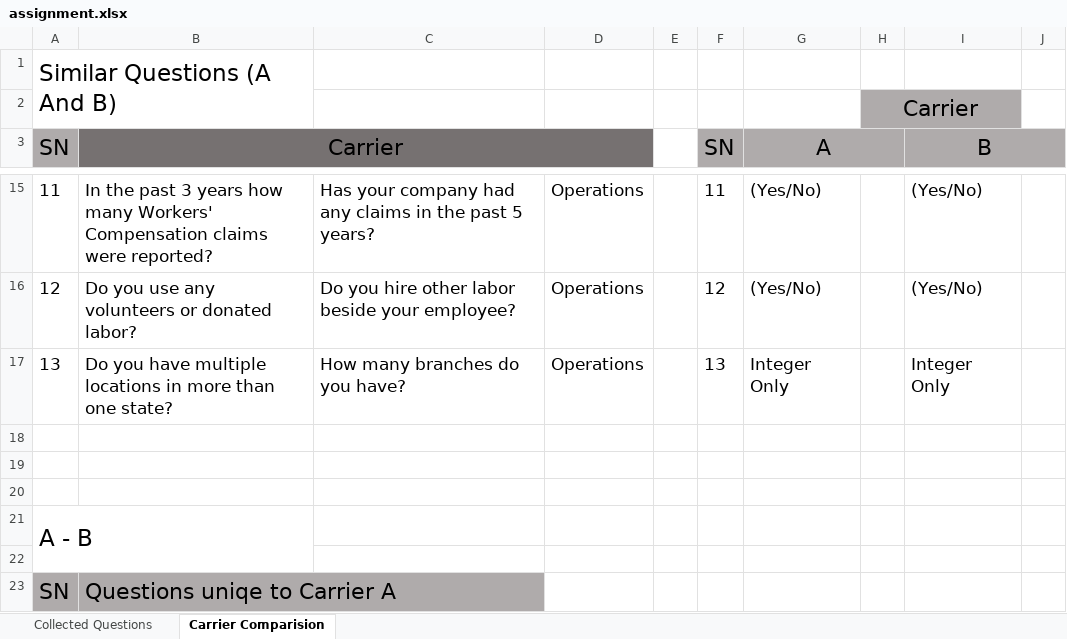
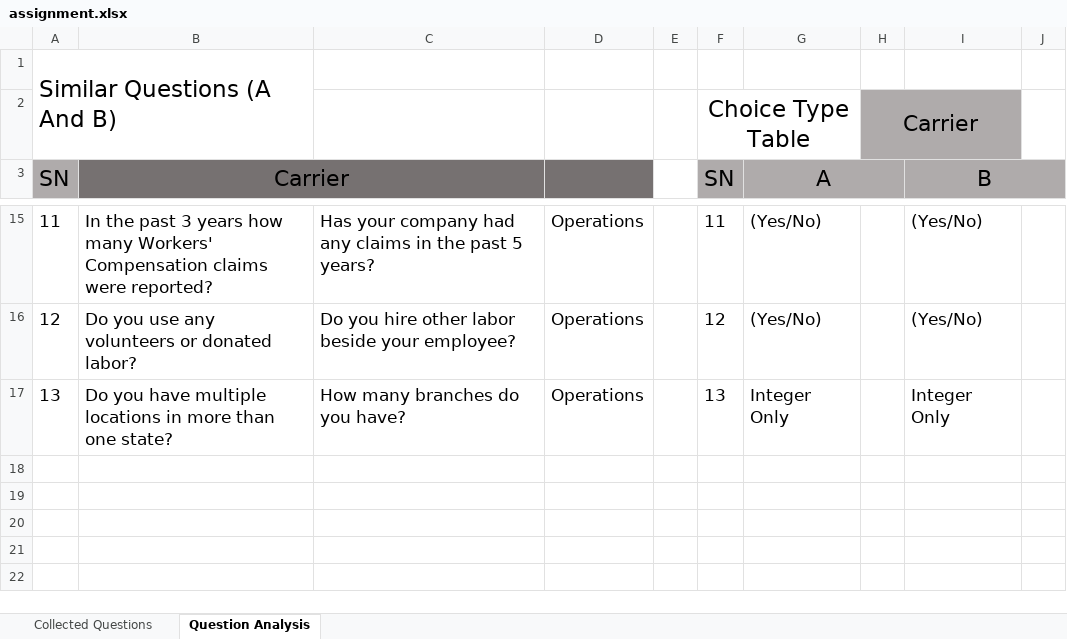
Before and after one commit to Mgajurel/InsuranceQuestionnaireAnaalysis, an Excel workbook: assignment.xlsx, sheet Question Analysis, drawn as a sheet; only a part is shown, gaps mark what is left out; values as stored, in another font and other column widths than the file's, no borders; the diff names each change by its address in the sheet, - before the commit and + after, or states it on an @@ line.

Commit message:
Updated excel file and readme

```diff
--- a/assignment.xlsx (sheet Question Analysis)
+++ b/assignment.xlsx (sheet Question Analysis)
-sheet tab: Carrier Comparision
+sheet tab: Question Analysis
-F2 (SN): (empty)
+F2 (SN): Choice Type Table
+F2:G2 merged
-B3:D3 merged
+B3:C3 merged
-row 18: (empty)
-row 19: (empty)
-row 20: (empty)
-row 21: A - B
-row 22: (empty)
-row 23: SN | Questions uniqe to Carrier A
```
Also changed, not shown: 2 other files.
